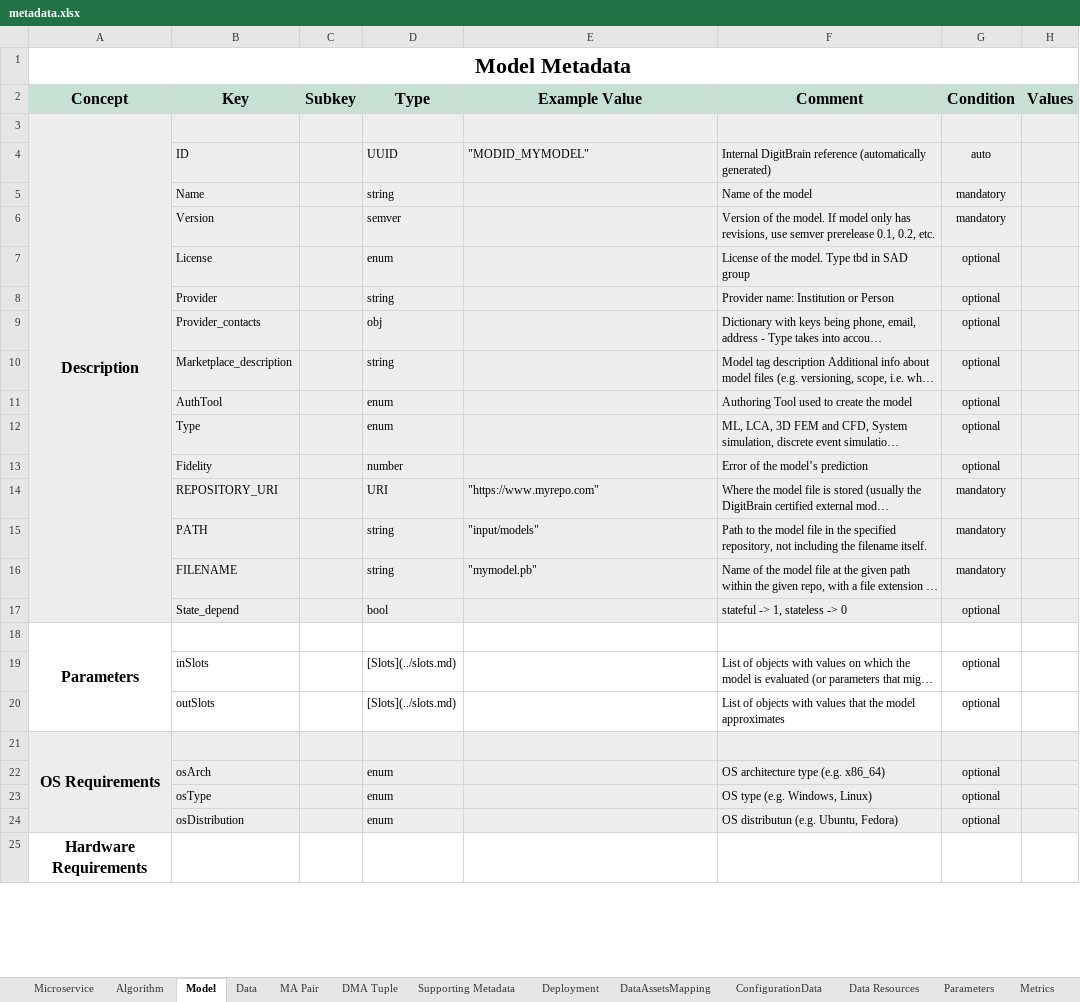
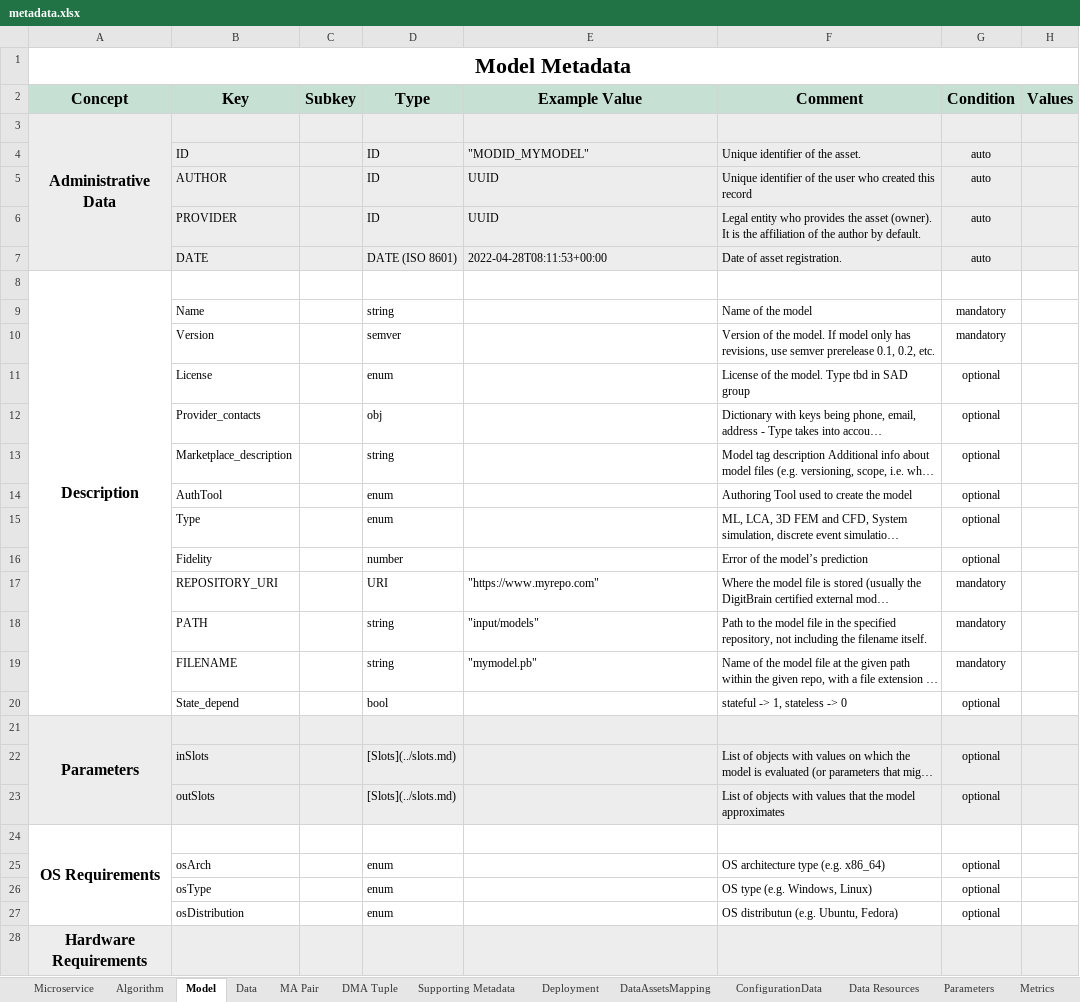
Before and after one commit to DIGITbrain/digitbrain.github.io, an Excel workbook: metadata.xlsx, sheet Model, drawn as a sheet; only a part is shown; long unchanged cells end in …; values as stored, in another font and other column widths than the file's, no borders; charts and pictures not drawn; removed rows and columns are numbered as before the commit, all else as after; the diff covers the shown part only; the diff names each change by its address in the sheet, - before the commit and + after, or states it on an @@ line.

Commit message:
feat: harmonise admin data fields

```diff
--- a/metadata.xlsx (sheet Model)
+++ b/metadata.xlsx (sheet Model)
+row 3: Administrative Data
+row 4:  | ID |  | ID | "MODID_MYMODEL" | Unique identifier of the asset. | auto
+row 5:  | AUTHOR |  | ID | UUID | Unique identifier of the user who created this record | auto
+row 6:  | PROVIDER |  | ID | UUID | Legal entity who provides the asset (owner). It is the affiliation of the author by default. | auto
+row 7:  | DATE |  | DATE (ISO 8601) | 2022-04-28T08:11:53+00:00 | Date of asset registration. | auto
-A8:H8 fill: #EDEDED
+A8:H8 fill: none
-row 4:  | ID |  | UUID | "MODID_MYMODEL" | Internal DigitBrain reference (automatically generated) | auto
-A9:H11 fill: #EDEDED
+A9:H11 fill: none
-row 8:  | Provider |  | string |  | Provider name: Institution or Person | optional
-A12:H20 fill: #EDEDED
+A12:H20 fill: none
-A21:H23 fill: none
+A21:H23 fill: #EDEDED
-A24:H27 fill: #EDEDED
+A24:H27 fill: none
-A28:H28 fill: none
+A28:H28 fill: #EDEDED
```
Also changed, not shown: cell formats elsewhere in this sheet, sheet Microservice, sheet DMA Tuple, sheet MA Pair, sheet Algorithm, sheet Data, charts or pictures.
